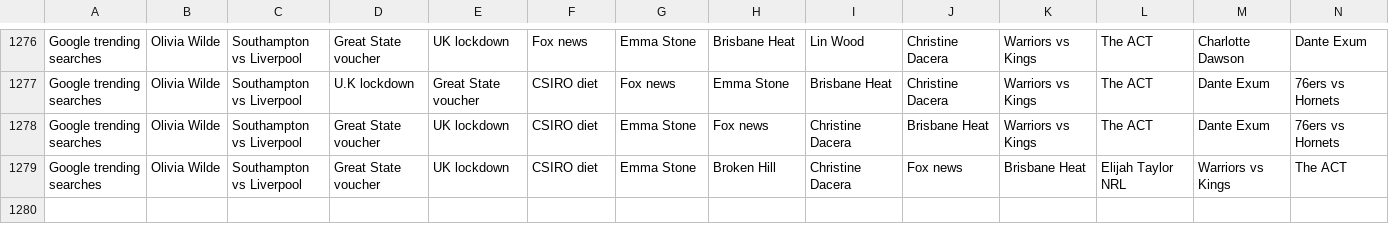
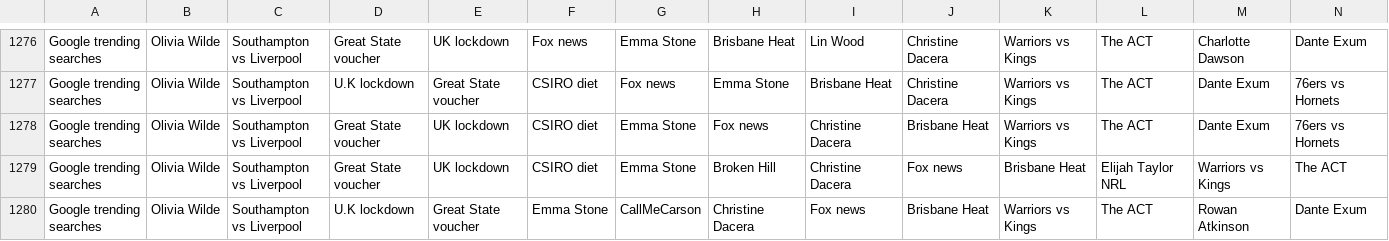
Before and after one commit to joshnicholas/data, a CSV file: Aus_google_trends.csv, drawn as a sheet; only a part is shown, gaps mark what is left out; rows hold the shown columns only; the diff names each change by its address in the sheet, - before the commit and + after, or states it on an @@ line.

Commit message:
Latest data: Tue Jan  5 14:34:59 UTC 2021

```diff
--- a/Aus_google_trends.csv
+++ b/Aus_google_trends.csv
+row 1280: Google trending searches | Olivia Wilde | Southampton vs Liverpool | U.K lockdown | Great State voucher | Emma Stone | CallMeCarson | Christine Dacera | Fox news | Brisbane Heat | Warriors vs Kings | The ACT | Rowan Atkinson | Dante Exum
```
